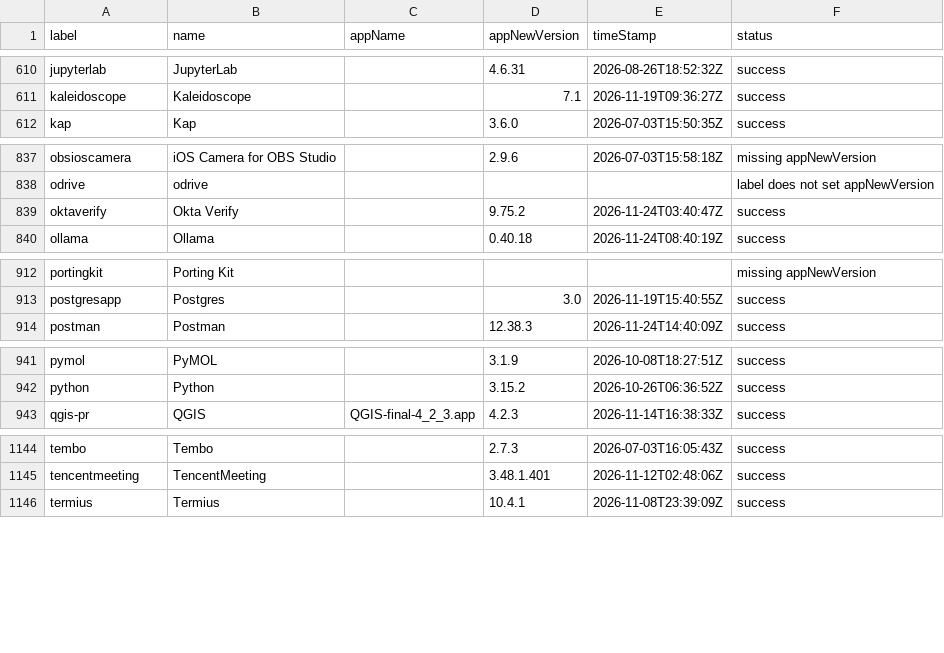
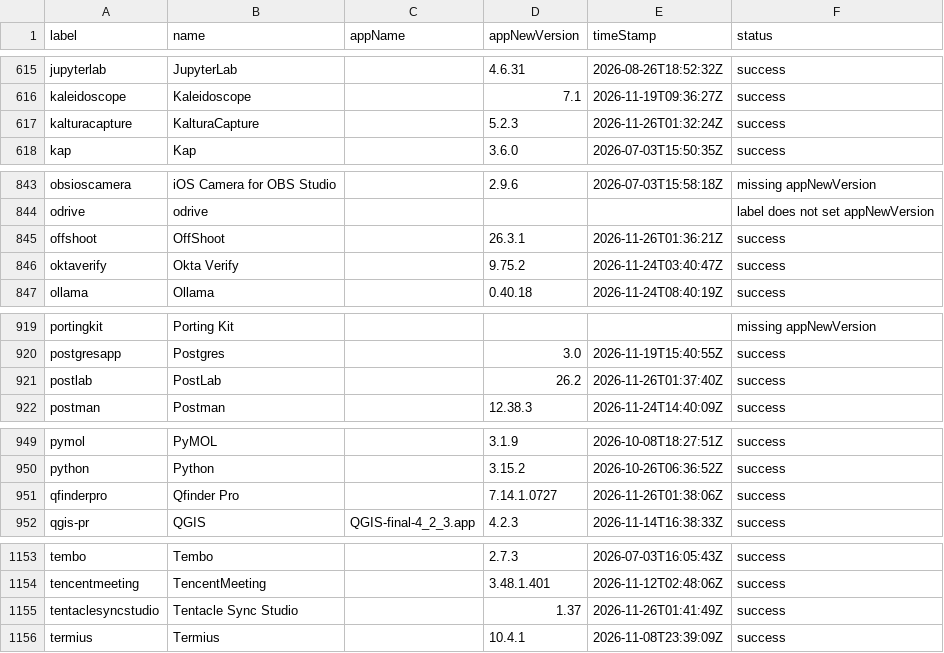
Before and after one commit to gilburns/Installomator-Tracker, a CSV file: label_status.csv, drawn as a sheet; only a part is shown, gaps mark what is left out; the diff covers the shown part only.

```diff
--- a/label_status.csv
+++ b/label_status.csv
@@ -611,2 +616,3 @@
 "kaleidoscope","Kaleidoscope","","7.1","2026-11-19T09:36:27Z","success"
+"kalturacapture","KalturaCapture","","5.2.3","2026-11-26T01:32:24Z","success"
 "kap","Kap","","3.6.0","2026-07-03T15:50:35Z","success"
@@ -838,2 +844,3 @@
 "odrive","odrive","","","","label does not set appNewVersion"
+"offshoot","OffShoot","","26.3.1","2026-11-26T01:36:21Z","success"
 "oktaverify","Okta Verify","","9.75.2","2026-11-24T03:40:47Z","success"
@@ -913,2 +920,3 @@
 "postgresapp","Postgres","","3.0","2026-11-19T15:40:55Z","success"
+"postlab","PostLab","","26.2","2026-11-26T01:37:40Z","success"
 "postman","Postman","","12.38.3","2026-11-24T14:40:09Z","success"
@@ -942,2 +950,3 @@
 "python","Python","","3.15.2","2026-10-26T06:36:52Z","success"
+"qfinderpro","Qfinder Pro","","7.14.1.0727","2026-11-26T01:38:06Z","success"
 "qgis-pr","QGIS","QGIS-final-4_2_3.app","4.2.3","2026-11-14T16:38:33Z","success"
@@ -1145,2 +1154,3 @@
 "tencentmeeting","TencentMeeting","","3.48.1.401","2026-11-12T02:48:06Z","success"
+"tentaclesyncstudio","Tentacle Sync Studio","","1.37","2026-11-26T01:41:49Z","success"
 "termius","Termius","","10.4.1","2026-11-08T23:39:09Z","success"
```
Also changed, not shown: 5 added rows and 3 edited cells elsewhere in this file, 14 other files.
